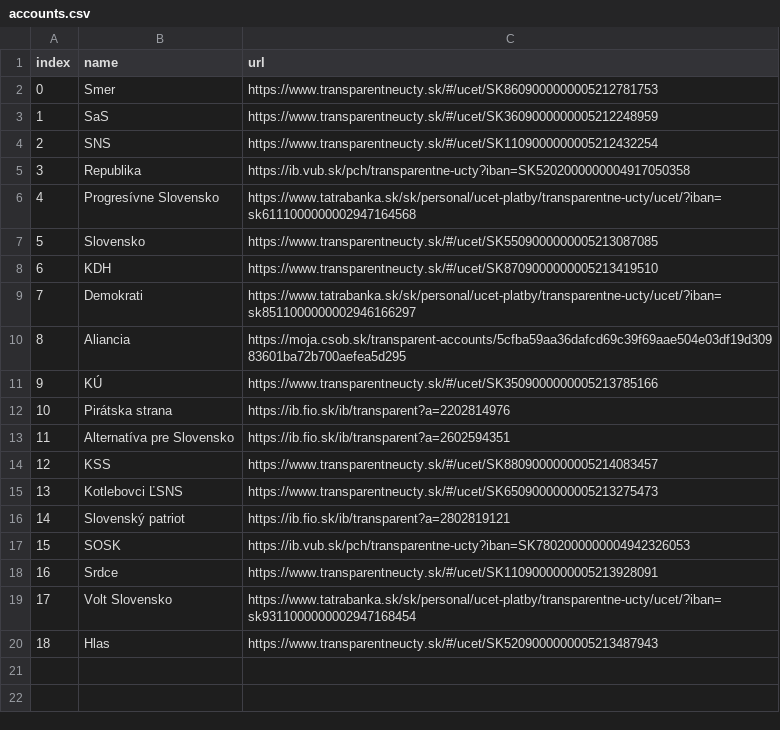
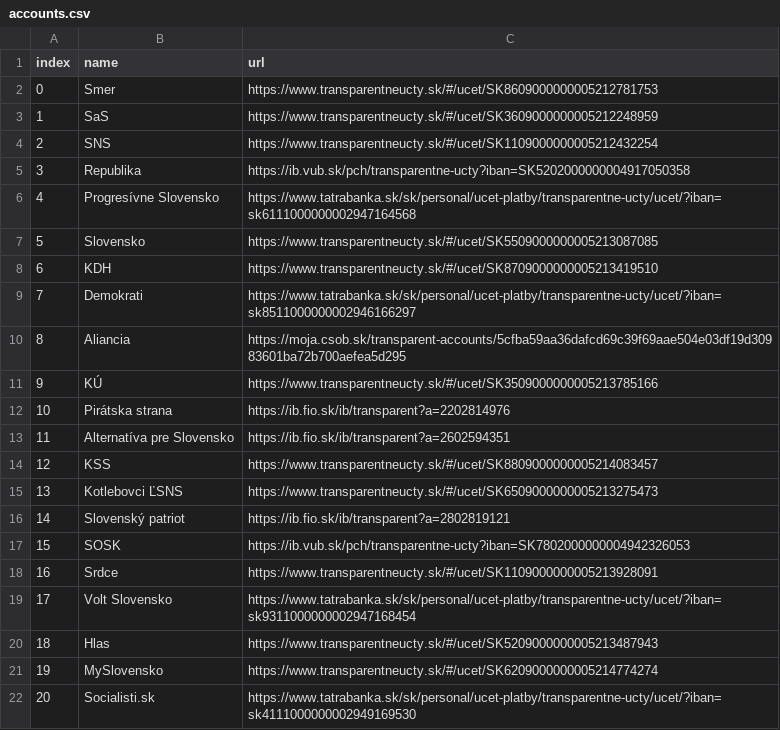
Before and after one commit to matusv/eu-elections-slovakia-2024, a CSV file: accounts.csv, drawn as a sheet; the diff names each change by its address in the sheet, - before the commit and + after, or states it on an @@ line.

```diff
--- a/accounts.csv
+++ b/accounts.csv
+row 21: 19 | MySlovensko | https://www.transparentneucty.sk/#/ucet/SK6209000000005214774274
+row 22: 20 | Socialisti.sk | https://www.tatrabanka.sk/sk/personal/ucet-platby/transparentne-ucty/ucet/?iban=sk4111000000002949169530
```
Also changed, not shown: accounts/Demokrati 2946166297.csv, accounts/Progresívne Slovensko 2947164568.csv, 5 other files.
